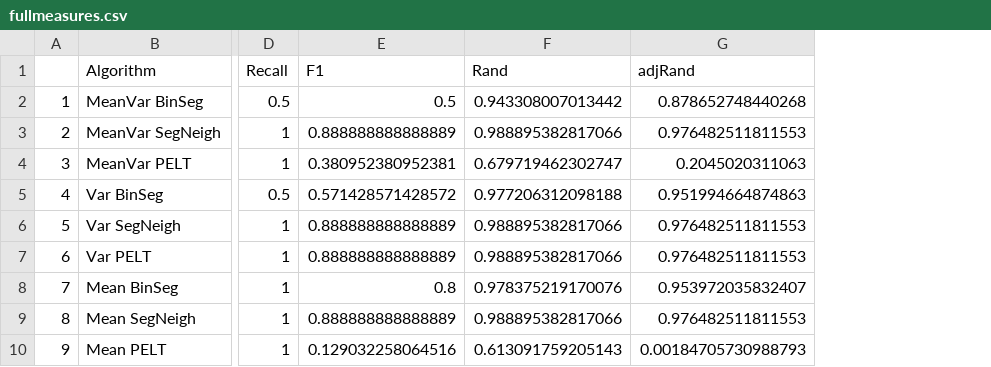
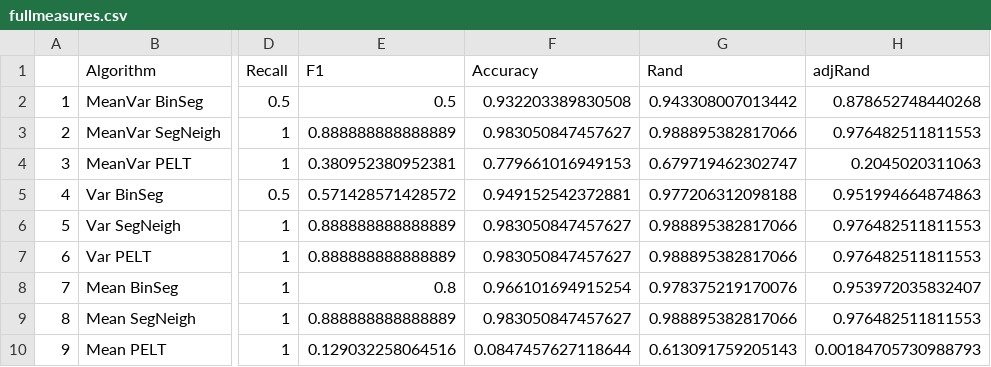
Before and after one commit to matt-chapman/master-thesis, a CSV file: Experiments/R/ChangeDetection/fullmeasures.csv, drawn as a sheet; only a part is shown, gaps mark what is left out; the diff names each change by its address in the sheet, - before the commit and + after, or states it on an @@ line.

Commit message:
fix bcubed calculations, finally

```diff
--- a/Experiments/R/ChangeDetection/fullmeasures.csv
+++ b/Experiments/R/ChangeDetection/fullmeasures.csv
+column F (Accuracy), rows 2-10: 0.932203389830508 | 0.983050847457627 | 0.779661016949153 | 0.949152542372881 | 0.983050847457627 | 0.983050847457627 | 0.966101694915254 | 0.983050847457627 | 0.0847457627118644
```
Also changed, not shown: 8 other files.
